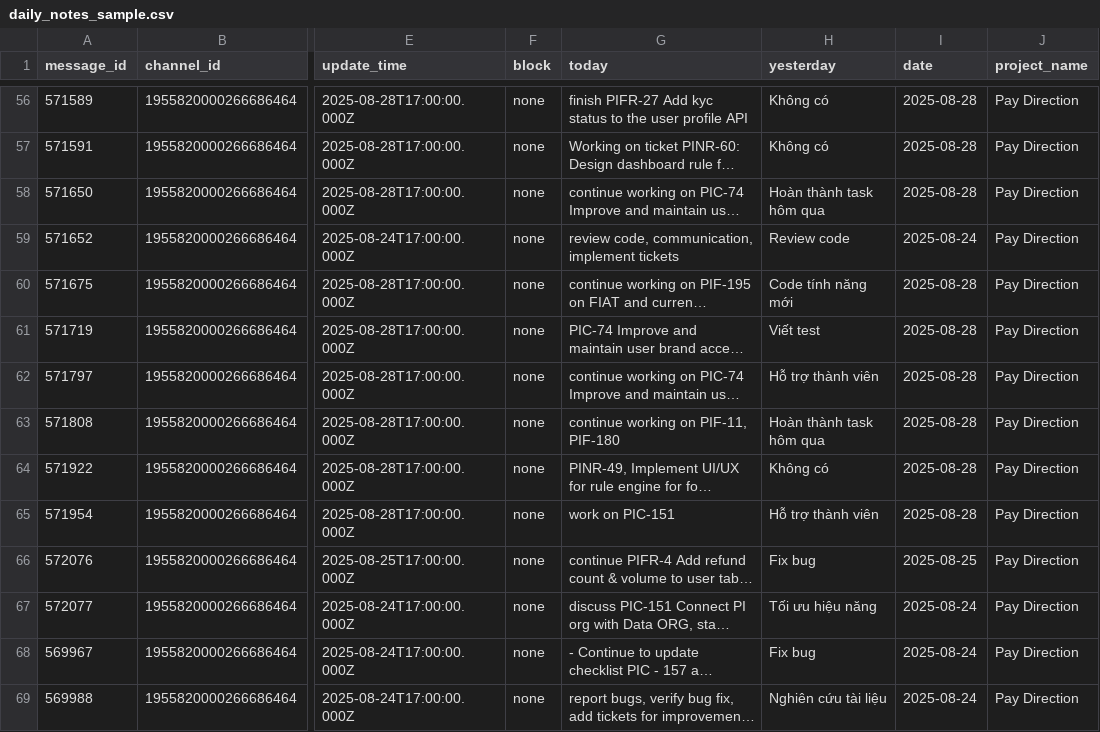
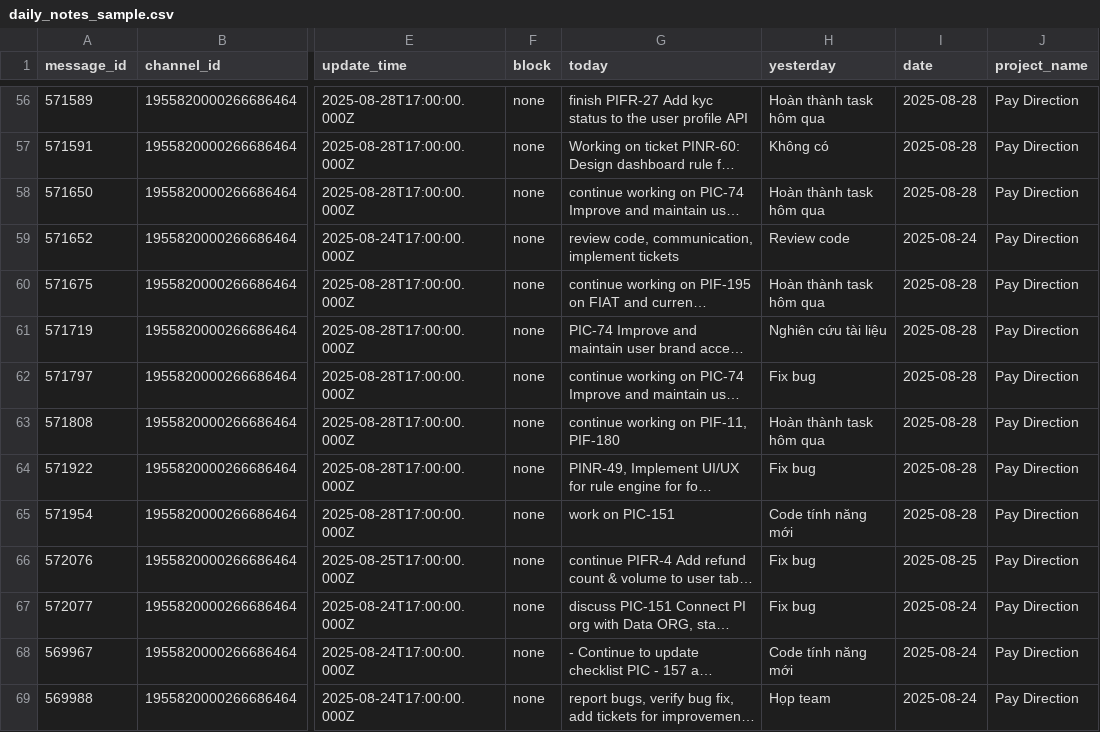
Before and after one commit to toainc/mezonbot, a CSV file: data/daily_notes_sample.csv, drawn as a sheet; only a part is shown, gaps mark what is left out; long unchanged cells end in …; the diff covers the shown part only; the diff names each change by its address in the sheet, - before the commit and + after, or states it on an @@ line.

```diff
--- a/data/daily_notes_sample.csv
+++ b/data/daily_notes_sample.csv
-H56 (yesterday): Không có
+H56 (yesterday): Hoàn thành task hôm qua
-H60 (yesterday): Code tính năng mới
+H60 (yesterday): Hoàn thành task hôm qua
-H61 (yesterday): Viết test
+H61 (yesterday): Nghiên cứu tài liệu
-H62 (yesterday): Hỗ trợ thành viên
+H62 (yesterday): Fix bug
-H64 (yesterday): Không có
+H64 (yesterday): Fix bug
-H65 (yesterday): Hỗ trợ thành viên
+H65 (yesterday): Code tính năng mới
-H67 (yesterday): Tối ưu hiệu năng
+H67 (yesterday): Fix bug
-H68 (yesterday): Fix bug
+H68 (yesterday): Code tính năng mới
-H69 (yesterday): Nghiên cứu tài liệu
+H69 (yesterday): Họp team
```
Also changed, not shown: 74 edited cells elsewhere in this file, 7 other files.
